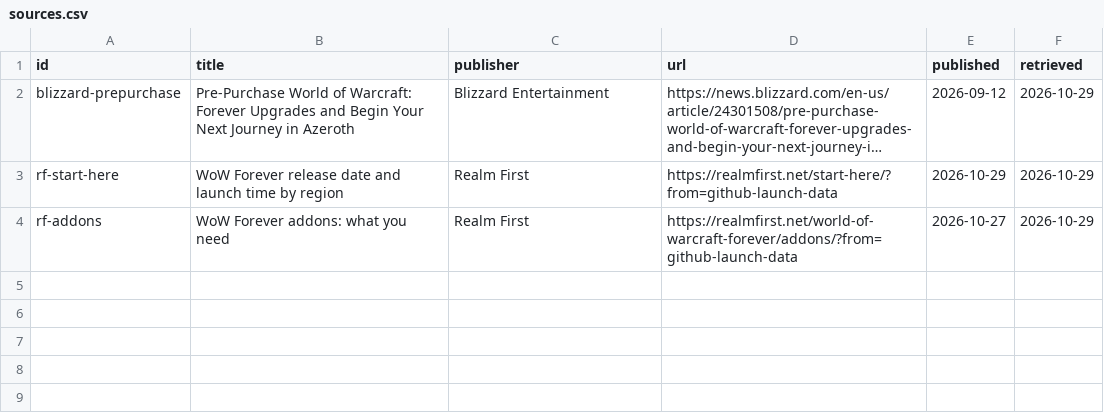
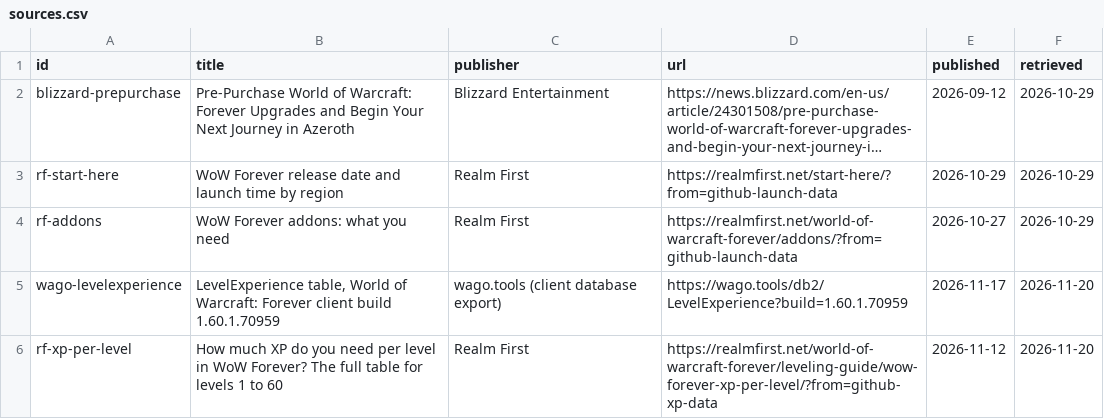
Before and after one commit to realmfirst/wow-forever-launch-data, a CSV file: data/sources.csv, drawn as a sheet; long unchanged cells end in …; the diff names each change by its address in the sheet, - before the commit and + after, or states it on an @@ line.

```diff
--- a/data/sources.csv
+++ b/data/sources.csv
+row 5: wago-levelexperience | LevelExperience table, World of Warcraft: Forever client build 1.60.1.70959 | wago.tools (client database export) | https://wago.tools/db2/LevelExperience?build=1.60.1.70959 | 2026-11-17 | 2026-11-20
+row 6: rf-xp-per-level | How much XP do you need per level in WoW Forever? The full table for levels 1 to 60 | Realm First | https://realmfirst.net/world-of-warcraft-forever/leveling-guide/wow-forever-xp-per-level/?from=github-xp-data | 2026-11-12 | 2026-11-20
```
Also changed, not shown: 3 other files.
